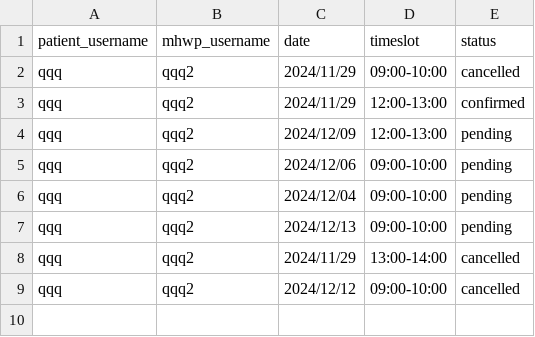
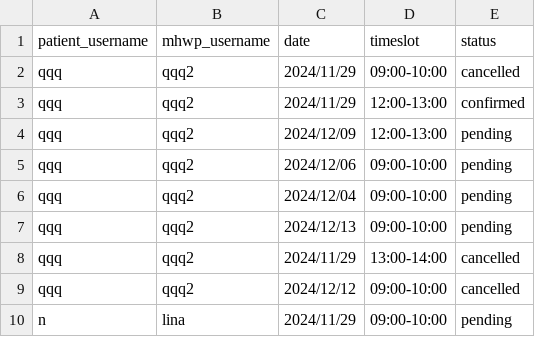
Before and after one commit to YorkisYY/Breeze-Mental-Health-System, a CSV file: data/appointments.csv, drawn as a sheet.

```diff
--- a/data/appointments.csv
+++ b/data/appointments.csv
@@ -9 +9,2 @@ qqq,qqq2,2024/11/29,13:00-14:00,cancelled
 qqq,qqq2,2024/12/12,09:00-10:00,cancelled
+n,lina,2024/11/29,09:00-10:00,pending
```
Also changed, not shown: data/comments.csv, data/mhwp_schedule.csv, 9 other files.
